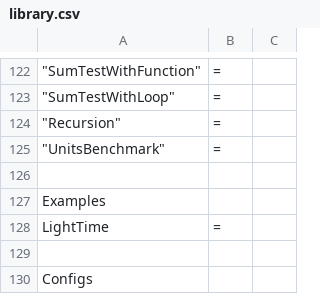
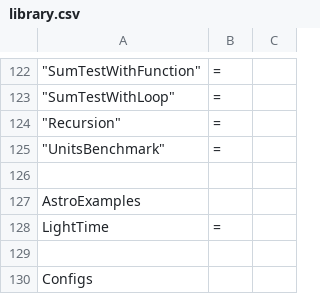
Before and after one commit to Wiljea/db48x, a CSV file: config/library.csv, drawn as a sheet; only a part is shown, gaps mark what is left out.

```diff
--- a/config/library.csv
+++ b/config/library.csv
@@ -126,3 +126,3 @@
 
-"Examples"
+"AstroExamples"
         "LightTime", "="
```
